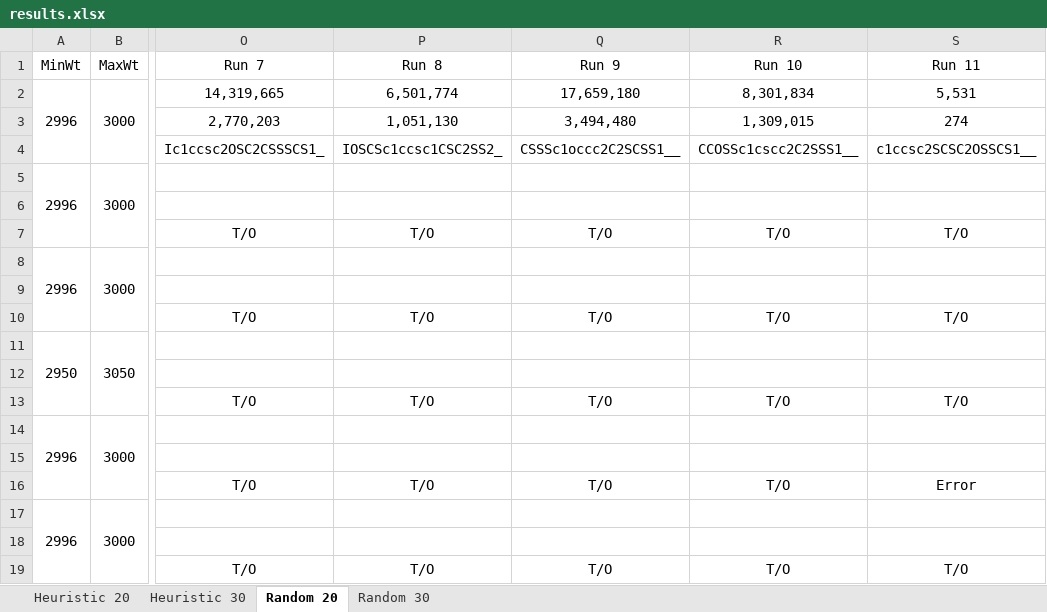
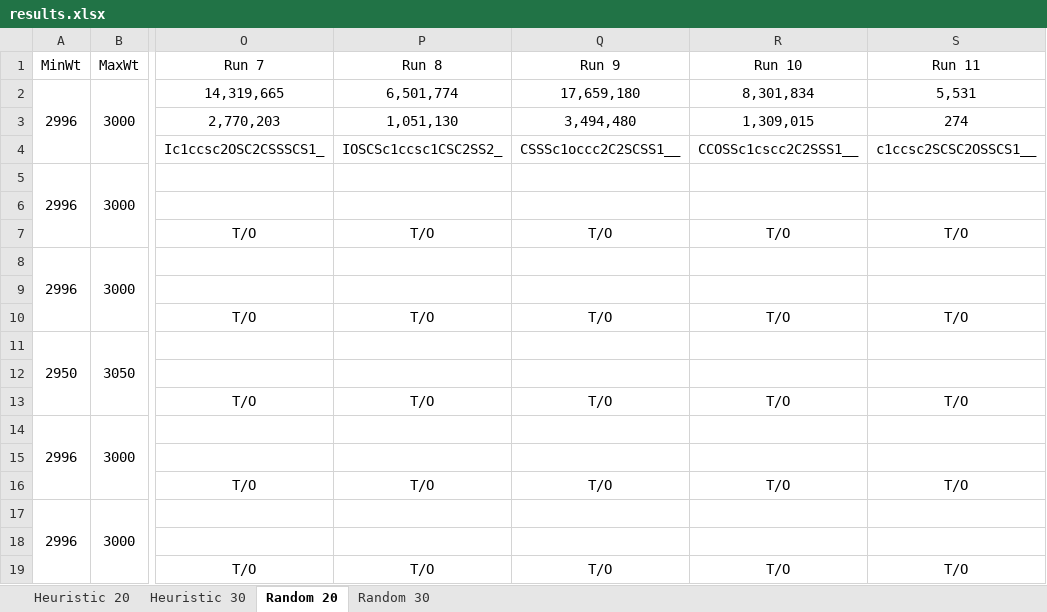
Before and after one commit to cravethedave/MiniCPBP, an Excel workbook: results.xlsx, sheet Random 20, drawn as a sheet; only a part is shown, gaps mark what is left out; values as stored, in another font and other column widths than the file's, no borders; the diff names each change by its address in the sheet, - before the commit and + after, or states it on an @@ line.

```diff
--- a/results.xlsx (sheet Random 20)
+++ b/results.xlsx (sheet Random 20)
-S16 (Run 11): Error
+S16 (Run 11): T/O
```
Also changed, not shown: sheet Random 30, sheet Heuristic 30, sheet Heuristic 20, 3 other files.
